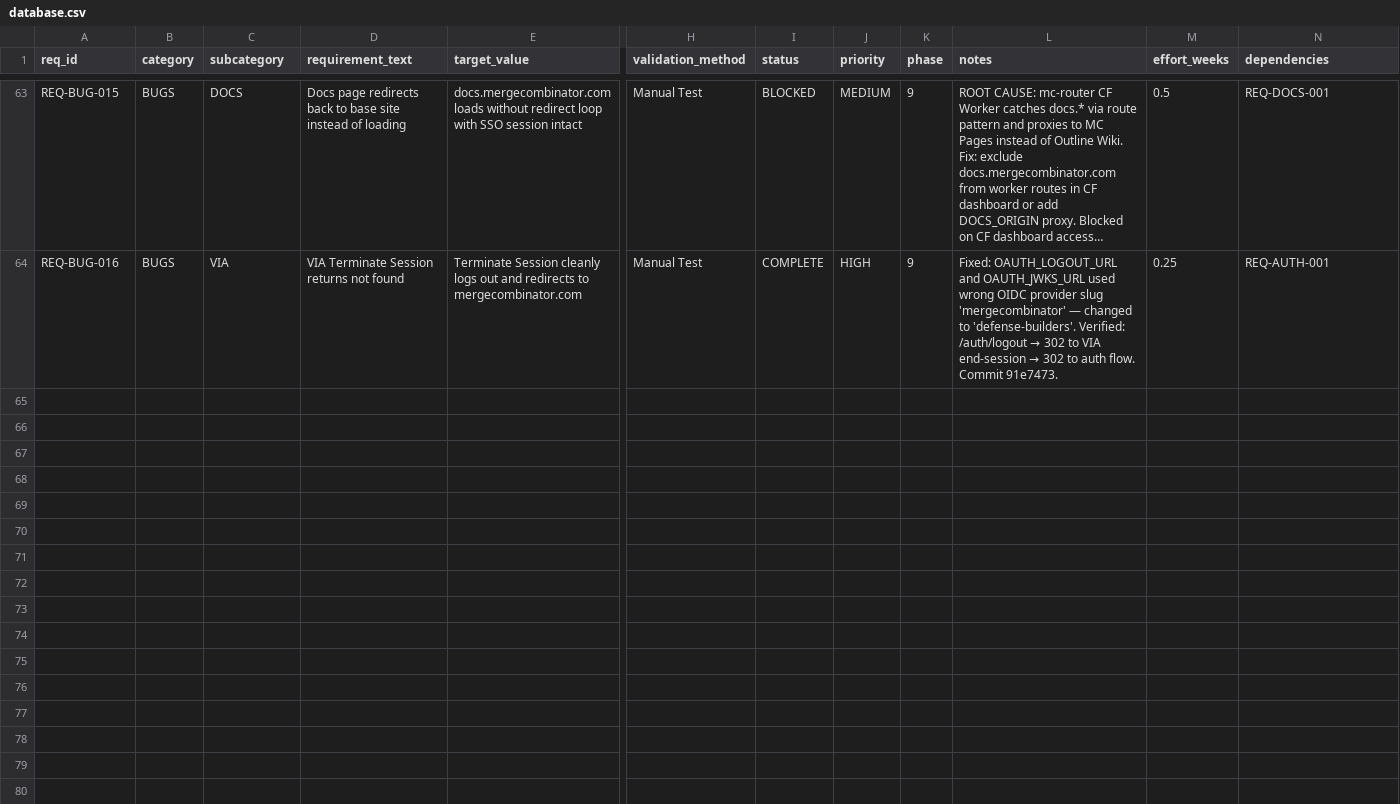
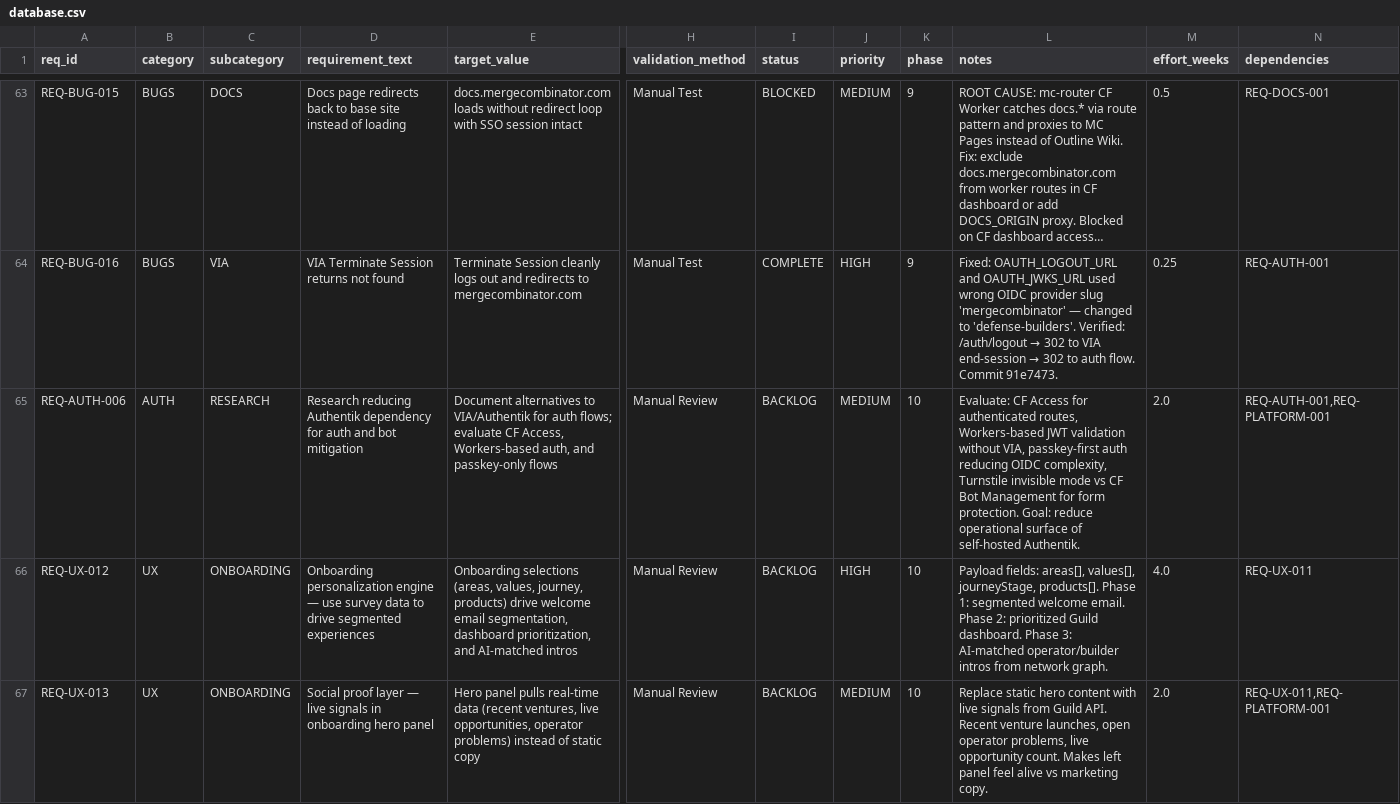
Before and after one commit to m4ndolore/mc_site, a CSV file: .rtmx/database.csv, drawn as a sheet; only a part is shown, gaps mark what is left out; long unchanged cells end in …; rows hold the shown columns only; the diff covers the shown part only; the diff names each change by its address in the sheet, - before the commit and + after, or states it on an @@ line.

```diff
--- a/.rtmx/database.csv
+++ b/.rtmx/database.csv
+row 65: REQ-AUTH-006 | AUTH | RESEARCH | Research reducing Authentik dependency for auth and bot mitigation | Document alternatives to VIA/Authentik for auth flows; evaluate CF Access, Workers-based auth, and passkey-only flows | Manual Review | BACKLOG | MEDIUM | 10 | Evaluate: CF Access for authenticated routes, Workers-based JWT validation without VIA, passkey-first auth reducing OIDC complexity, Turnstile invisible mode vs CF Bot Management for form protection. Goal: reduce operational surface of self-hosted Authentik. | 2.0 | REQ-AUTH-001,REQ-PLATFORM-001
+row 66: REQ-UX-012 | UX | ONBOARDING | Onboarding personalization engine — use survey data to drive segmented experiences | Onboarding selections (areas, values, journey, products) drive welcome email segmentation, dashboard prioritization, and AI-matched intros | Manual Review | BACKLOG | HIGH | 10 | Payload fields: areas[], values[], journeyStage, products[]. Phase 1: segmented welcome email. Phase 2: prioritized Guild dashboard. Phase 3: AI-matched operator/builder intros from network graph. | 4.0 | REQ-UX-011
+row 67: REQ-UX-013 | UX | ONBOARDING | Social proof layer — live signals in onboarding hero panel | Hero panel pulls real-time data (recent ventures, live opportunities, operator problems) instead of static copy | Manual Review | BACKLOG | MEDIUM | 10 | Replace static hero content with live signals from Guild API. Recent venture launches, open operator problems, live opportunity count. Makes left panel feel alive vs marketing copy. | 2.0 | REQ-UX-011,REQ-PLATFORM-001
```
Also changed, not shown: 2 added rows elsewhere in this file, 8 other files.
